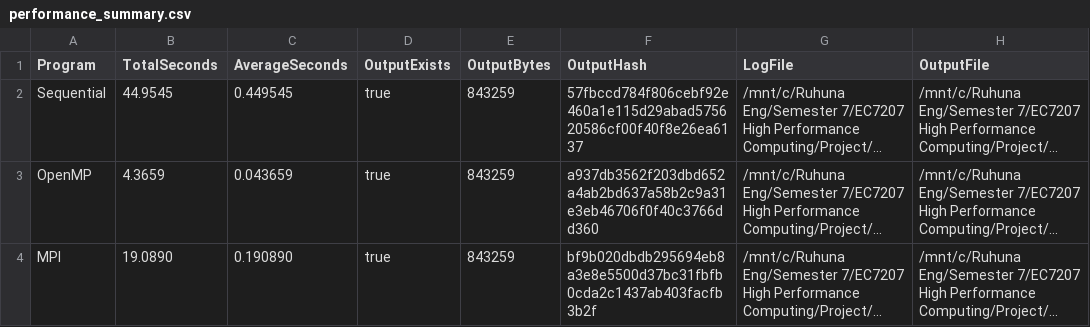
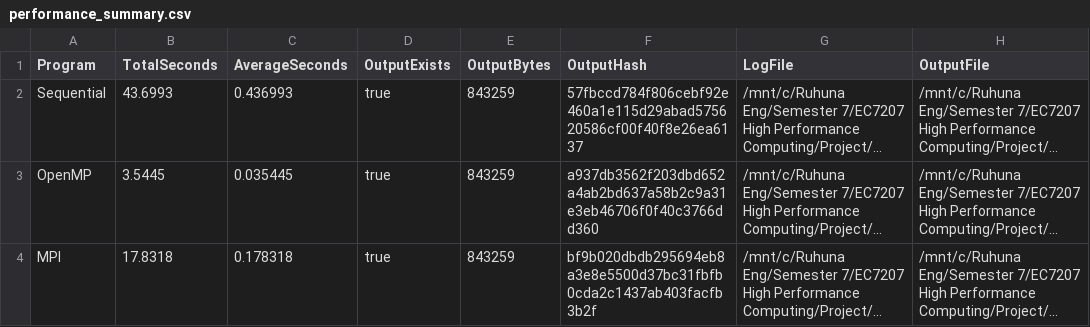
Before and after one commit to SanjanaFernando/HPC_Project, a CSV file: src/results/performance_summary.csv, drawn as a sheet; long unchanged cells end in …; the diff names each change by its address in the sheet, - before the commit and + after, or states it on an @@ line.

Commit message:
plot performance

```diff
--- a/src/results/performance_summary.csv
+++ b/src/results/performance_summary.csv
-B2 (TotalSeconds): 44.9545
+B2 (TotalSeconds): 43.6993
-C2 (AverageSeconds): 0.449545
+C2 (AverageSeconds): 0.436993
-B3 (TotalSeconds): 4.3659
+B3 (TotalSeconds): 3.5445
-C3 (AverageSeconds): 0.043659
+C3 (AverageSeconds): 0.035445
-B4 (TotalSeconds): 19.0890
+B4 (TotalSeconds): 17.8318
-C4 (AverageSeconds): 0.190890
+C4 (AverageSeconds): 0.178318
```
Also changed, not shown: 21 other files.
